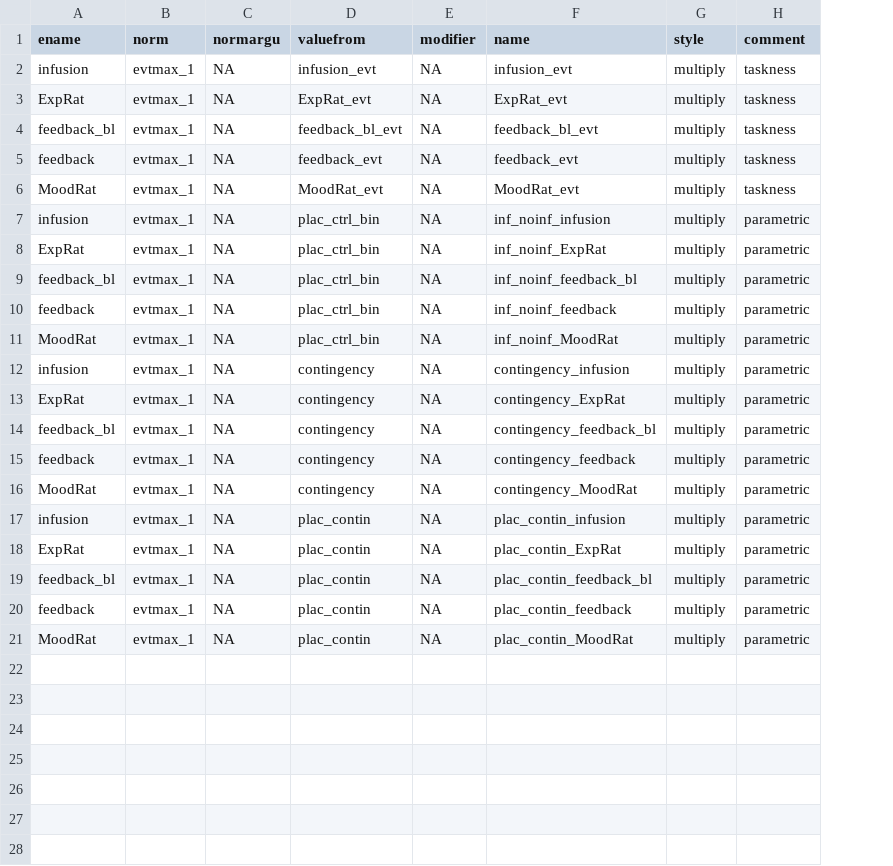
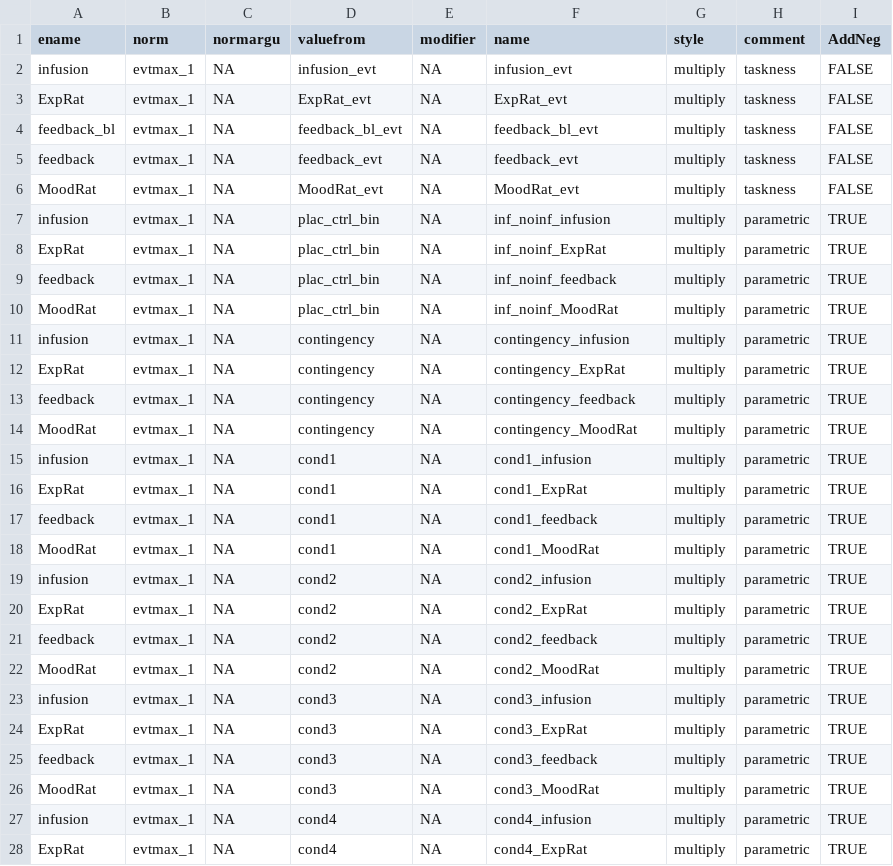
Before and after one commit to Jiazhouchen/pecina, a CSV file: grid_alignment3c.csv, drawn as a sheet; only a part is shown; removed rows and columns are numbered as before the commit, all else as after; the diff covers the shown part only; the diff names each change by its address in the sheet, - before the commit and + after, or states it on an @@ line.

```diff
--- a/grid_alignment3c.csv
+++ b/grid_alignment3c.csv
+column I (AddNeg), rows 2-17: FALSE | FALSE | FALSE | FALSE | FALSE | TRUE | TRUE | TRUE | TRUE | TRUE | TRUE | TRUE | TRUE | TRUE | TRUE | TRUE; rows 21-22: TRUE | TRUE
-row 9: feedback_bl | evtmax_1 | NA | plac_ctrl_bin | NA | inf_noinf_feedback_bl | multiply | parametric
-row 14: feedback_bl | evtmax_1 | NA | contingency | NA | contingency_feedback_bl | multiply | parametric
-D15:D17 (valuefrom): plac_contin
+D15:D17 (valuefrom): cond1
-F15 (name): plac_contin_infusion
+F15 (name): cond1_infusion
-F16 (name): plac_contin_ExpRat
+F16 (name): cond1_ExpRat
-A17 (ename): feedback_bl
+A17 (ename): feedback
-F17 (name): plac_contin_feedback_bl
+F17 (name): cond1_feedback
+row 18: MoodRat | evtmax_1 | NA | cond1 | NA | cond1_MoodRat | multiply | parametric | TRUE
+row 19: infusion | evtmax_1 | NA | cond2 | NA | cond2_infusion | multiply | parametric | TRUE
+row 20: ExpRat | evtmax_1 | NA | cond2 | NA | cond2_ExpRat | multiply | parametric | TRUE
-D21:D22 (valuefrom): plac_contin
+D21:D22 (valuefrom): cond2
-F21 (name): plac_contin_feedback
+F21 (name): cond2_feedback
-F22 (name): plac_contin_MoodRat
+F22 (name): cond2_MoodRat
+row 23: infusion | evtmax_1 | NA | cond3 | NA | cond3_infusion | multiply | parametric | TRUE
+row 24: ExpRat | evtmax_1 | NA | cond3 | NA | cond3_ExpRat | multiply | parametric | TRUE
+row 25: feedback | evtmax_1 | NA | cond3 | NA | cond3_feedback | multiply | parametric | TRUE
+row 26: MoodRat | evtmax_1 | NA | cond3 | NA | cond3_MoodRat | multiply | parametric | TRUE
+row 27: infusion | evtmax_1 | NA | cond4 | NA | cond4_infusion | multiply | parametric | TRUE
+row 28: ExpRat | evtmax_1 | NA | cond4 | NA | cond4_ExpRat | multiply | parametric | TRUE
```
Also changed, not shown: 2 added rows elsewhere in this file, 2 other files.
